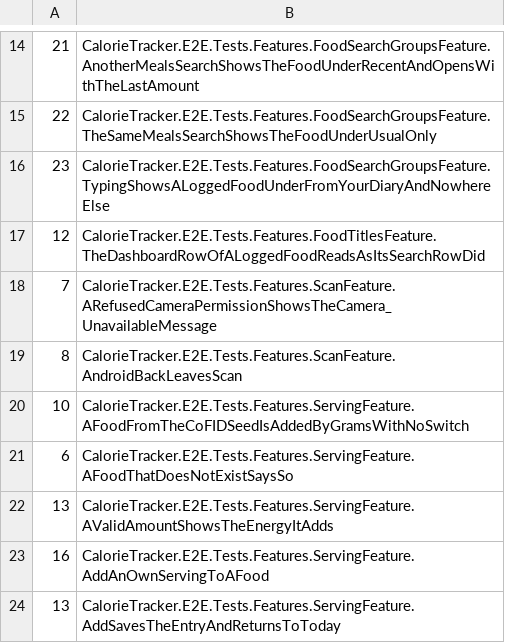
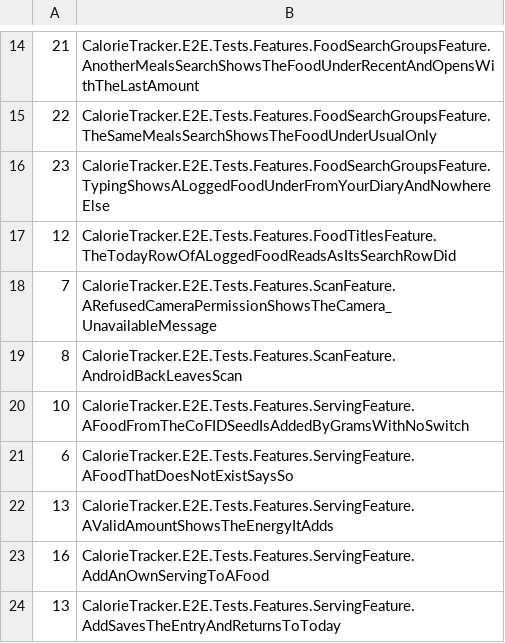
Before and after one commit to marty-shields/calorie-tracker-app, a TSV file: .github/e2e-durations.tsv, drawn as a sheet; only a part is shown, gaps mark what is left out.

```diff
--- a/.github/e2e-durations.tsv
+++ b/.github/e2e-durations.tsv
@@ -16,3 +16,3 @@
 23	CalorieTracker.E2E.Tests.Features.FoodSearchGroupsFeature.TypingShowsALoggedFoodUnderFromYourDiaryAndNowhereElse
-12	CalorieTracker.E2E.Tests.Features.FoodTitlesFeature.TheDashboardRowOfALoggedFoodReadsAsItsSearchRowDid
+12	CalorieTracker.E2E.Tests.Features.FoodTitlesFeature.TheTodayRowOfALoggedFoodReadsAsItsSearchRowDid
 7	CalorieTracker.E2E.Tests.Features.ScanFeature.ARefusedCameraPermissionShowsTheCamera_UnavailableMessage
```
Also changed, not shown: 1 other file.
